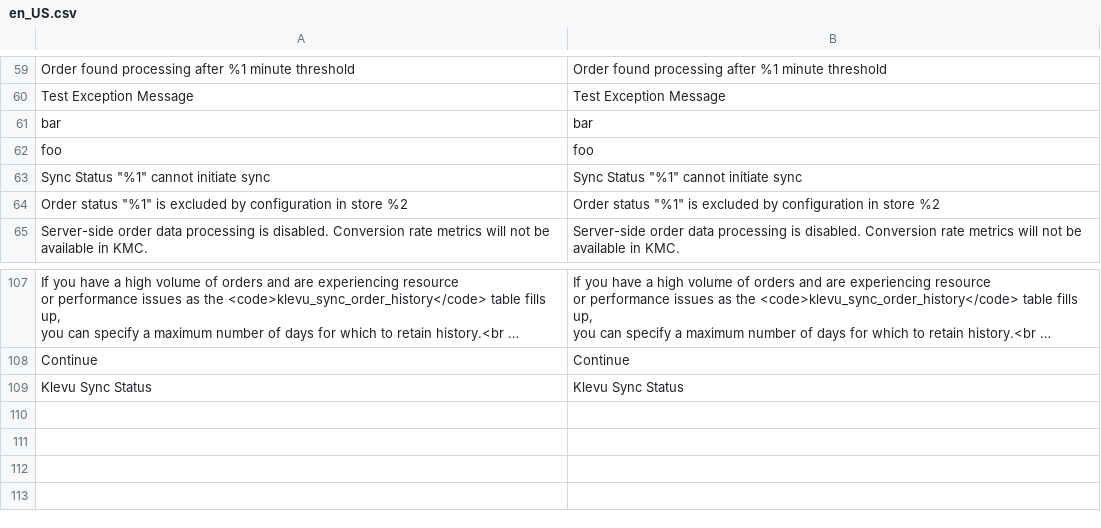
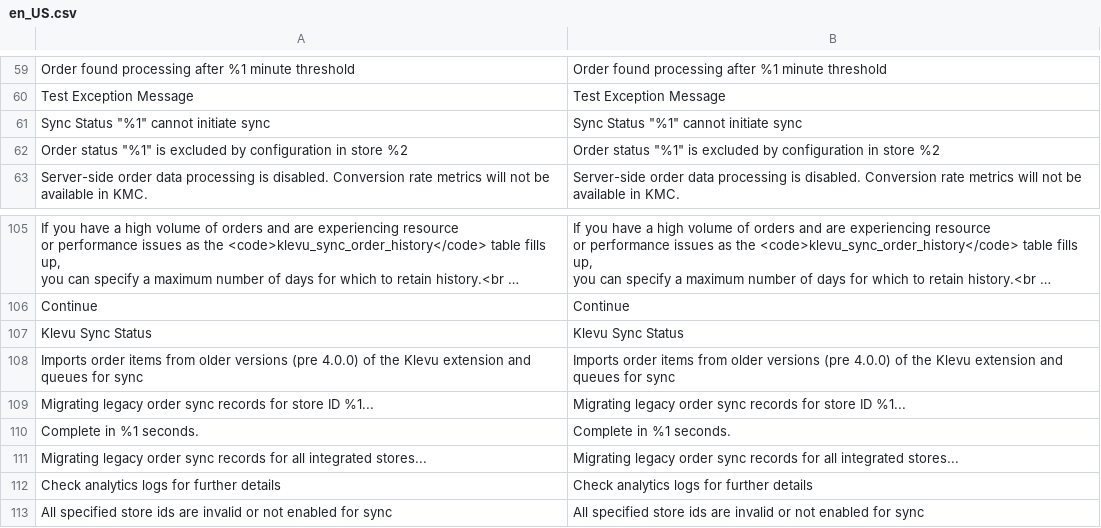
Before and after one commit to klevu/module-m2-analytics-order-sync, a CSV file: i18n/en_US.csv, drawn as a sheet; only a part is shown, gaps mark what is left out; long unchanged cells end in …; removed rows and columns are numbered as before the commit, all else as after; the diff names each change by its address in the sheet, - before the commit and + after, or states it on an @@ line.

Commit message:
Release Version 2.0.0

```diff
--- a/i18n/en_US.csv
+++ b/i18n/en_US.csv
-row 61: bar | bar
-row 62: foo | foo
+row 108: Imports order items from older versions (pre 4.0.0) of the Klevu extension and queues for sync | Imports order items from older versions (pre 4.0.0) of the Klevu extension and queues for sync
+row 109: Migrating legacy order sync records for store ID %1... | Migrating legacy order sync records for store ID %1...
+row 110: Complete in %1 seconds. | Complete in %1 seconds.
+row 111: Migrating legacy order sync records for all integrated stores... | Migrating legacy order sync records for all integrated stores...
+row 112: Check analytics logs for further details | Check analytics logs for further details
+row 113: All specified store ids are invalid or not enabled for sync | All specified store ids are invalid or not enabled for sync
```
Also changed, not shown: 29 other files.
